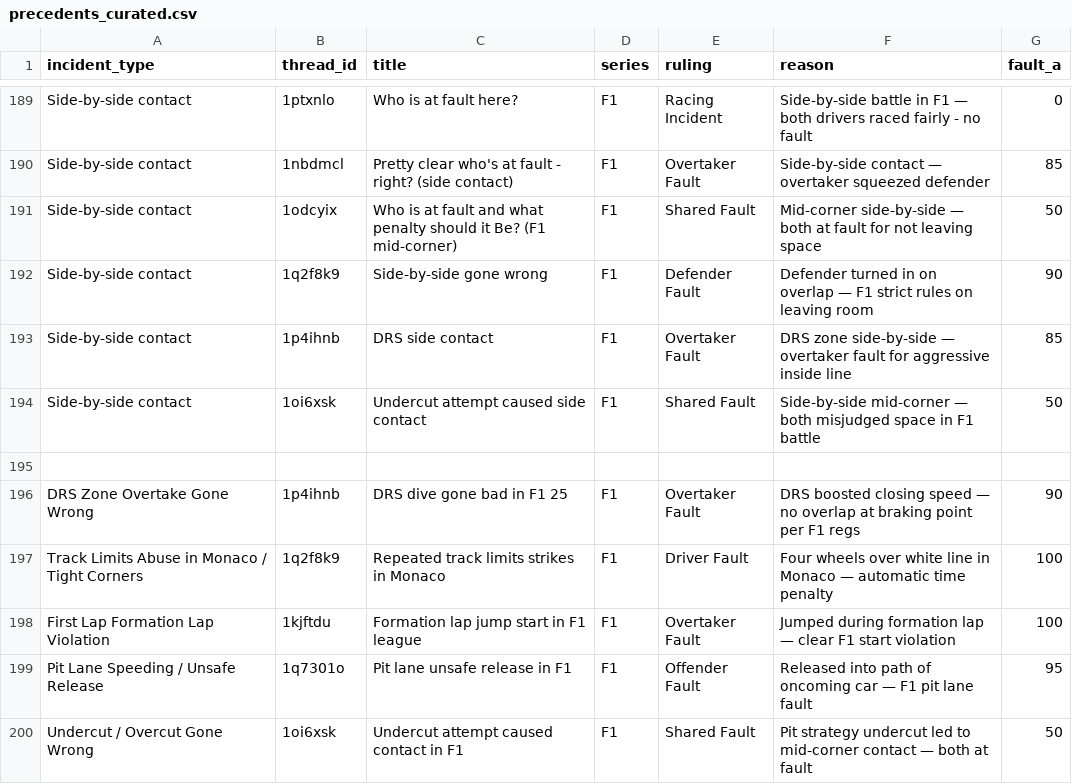
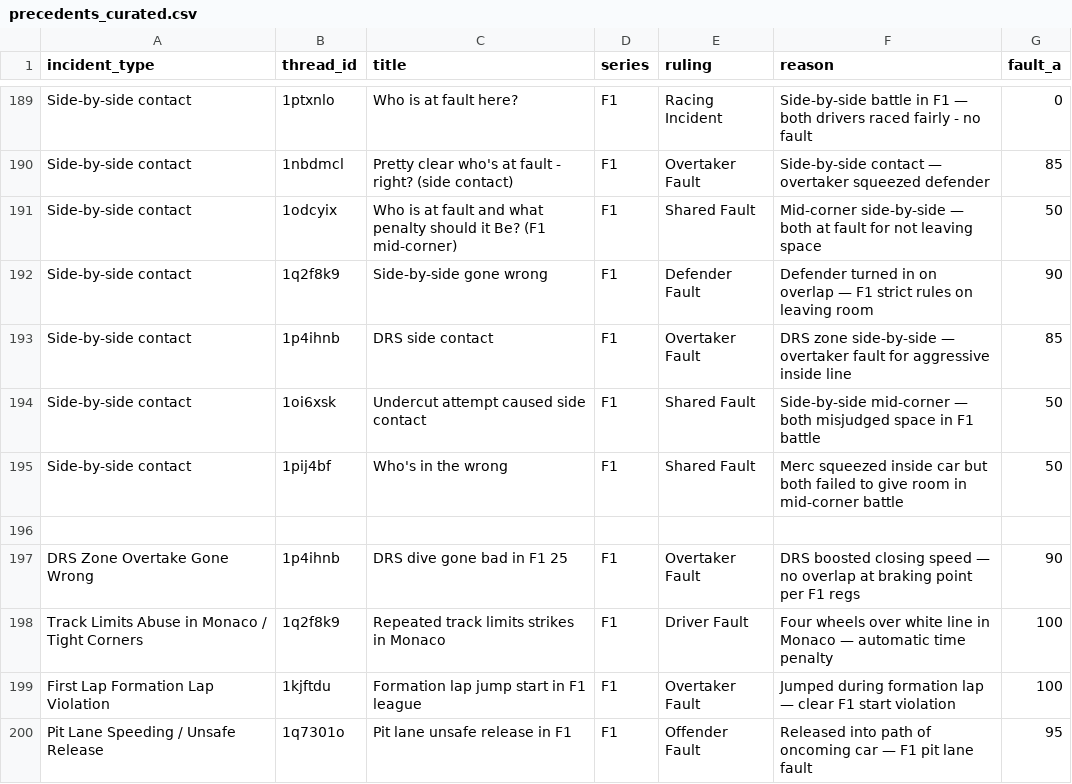
Before and after one commit to eggimann547/thesimracingstewardsV3, a CSV file: public/precedents_curated.csv, drawn as a sheet; only a part is shown, gaps mark what is left out; the shorter side is filled out with more unchanged rows.

Commit message:
Update precedents_curated.csv

```diff
--- a/public/precedents_curated.csv
+++ b/public/precedents_curated.csv
@@ -194,2 +194,3 @@ Side-by-side contact,1p4ihnb,DRS side contact,F1,Overtaker Fault,DRS zone side-b
 Side-by-side contact,1oi6xsk,Undercut attempt caused side contact,F1,Shared Fault,Side-by-side mid-corner — both misjudged space in F1 battle,50
+Side-by-side contact,1pij4bf,Who's in the wrong,F1,Shared Fault,Merc squeezed inside car but both failed to give room in mid-corner battle,50
 
```
